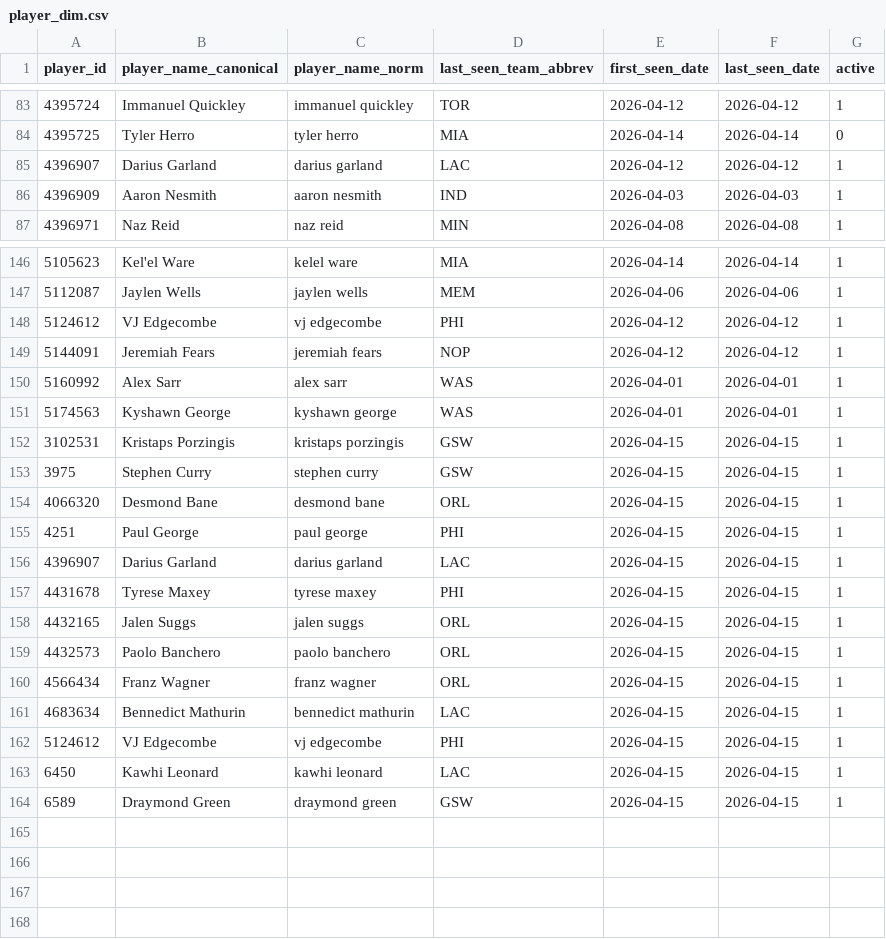
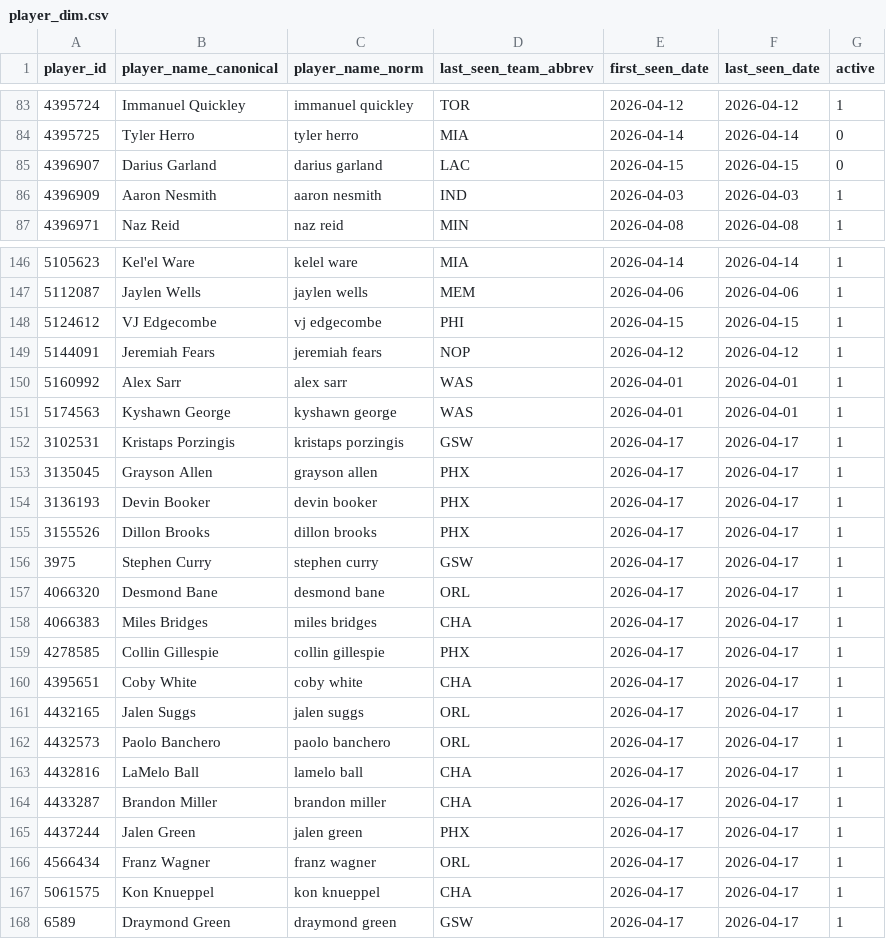
Before and after one commit to oliver-monday/NBAgent, a CSV file: data/player_dim.csv, drawn as a sheet; only a part is shown, gaps mark what is left out; the diff covers the shown part only.

```diff
--- a/data/player_dim.csv
+++ b/data/player_dim.csv
@@ -84,3 +84,3 @@ player_id,player_name_canonical,player_name_norm,last_seen_team_abbrev,first_see
 4395725,Tyler Herro,tyler herro,MIA,2026-04-14,2026-04-14,0
-4396907,Darius Garland,darius garland,LAC,2026-04-12,2026-04-12,1
+4396907,Darius Garland,darius garland,LAC,2026-04-15,2026-04-15,0
 4396909,Aaron Nesmith,aaron nesmith,IND,2026-04-03,2026-04-03,1
@@ -147,3 +147,3 @@ player_id,player_name_canonical,player_name_norm,last_seen_team_abbrev,first_see
 5112087,Jaylen Wells,jaylen wells,MEM,2026-04-06,2026-04-06,1
-5124612,VJ Edgecombe,vj edgecombe,PHI,2026-04-12,2026-04-12,1
+5124612,VJ Edgecombe,vj edgecombe,PHI,2026-04-15,2026-04-15,1
 5144091,Jeremiah Fears,jeremiah fears,NOP,2026-04-12,2026-04-12,1
@@ -151,14 +151,18 @@ player_id,player_name_canonical,player_name_norm,last_seen_team_abbrev,first_see
 5174563,Kyshawn George,kyshawn george,WAS,2026-04-01,2026-04-01,1
-3102531,Kristaps Porzingis,kristaps porzingis,GSW,2026-04-15,2026-04-15,1
-3975,Stephen Curry,stephen curry,GSW,2026-04-15,2026-04-15,1
-4066320,Desmond Bane,desmond bane,ORL,2026-04-15,2026-04-15,1
-4251,Paul George,paul george,PHI,2026-04-15,2026-04-15,1
-4396907,Darius Garland,darius garland,LAC,2026-04-15,2026-04-15,1
-4431678,Tyrese Maxey,tyrese maxey,PHI,2026-04-15,2026-04-15,1
-4432165,Jalen Suggs,jalen suggs,ORL,2026-04-15,2026-04-15,1
-4432573,Paolo Banchero,paolo banchero,ORL,2026-04-15,2026-04-15,1
-4566434,Franz Wagner,franz wagner,ORL,2026-04-15,2026-04-15,1
-4683634,Bennedict Mathurin,bennedict mathurin,LAC,2026-04-15,2026-04-15,1
-5124612,VJ Edgecombe,vj edgecombe,PHI,2026-04-15,2026-04-15,1
-6450,Kawhi Leonard,kawhi leonard,LAC,2026-04-15,2026-04-15,1
-6589,Draymond Green,draymond green,GSW,2026-04-15,2026-04-15,1
+3102531,Kristaps Porzingis,kristaps porzingis,GSW,2026-04-17,2026-04-17,1
+3135045,Grayson Allen,grayson allen,PHX,2026-04-17,2026-04-17,1
+3136193,Devin Booker,devin booker,PHX,2026-04-17,2026-04-17,1
+3155526,Dillon Brooks,dillon brooks,PHX,2026-04-17,2026-04-17,1
+3975,Stephen Curry,stephen curry,GSW,2026-04-17,2026-04-17,1
+4066320,Desmond Bane,desmond bane,ORL,2026-04-17,2026-04-17,1
+4066383,Miles Bridges,miles bridges,CHA,2026-04-17,2026-04-17,1
+4278585,Collin Gillespie,collin gillespie,PHX,2026-04-17,2026-04-17,1
+4395651,Coby White,coby white,CHA,2026-04-17,2026-04-17,1
+4432165,Jalen Suggs,jalen suggs,ORL,2026-04-17,2026-04-17,1
+4432573,Paolo Banchero,paolo banchero,ORL,2026-04-17,2026-04-17,1
+4432816,LaMelo Ball,lamelo ball,CHA,2026-04-17,2026-04-17,1
+4433287,Brandon Miller,brandon miller,CHA,2026-04-17,2026-04-17,1
+4437244,Jalen Green,jalen green,PHX,2026-04-17,2026-04-17,1
+4566434,Franz Wagner,franz wagner,ORL,2026-04-17,2026-04-17,1
+5061575,Kon Knueppel,kon knueppel,CHA,2026-04-17,2026-04-17,1
+6589,Draymond Green,draymond green,GSW,2026-04-17,2026-04-17,1
```
Also changed, not shown: 24 edited cells elsewhere in this file, data/nba_master.csv, data/team_game_log.csv, 3 other files.
